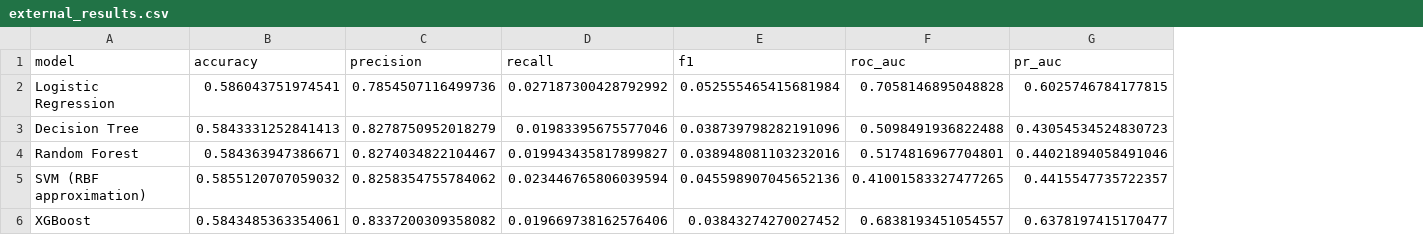
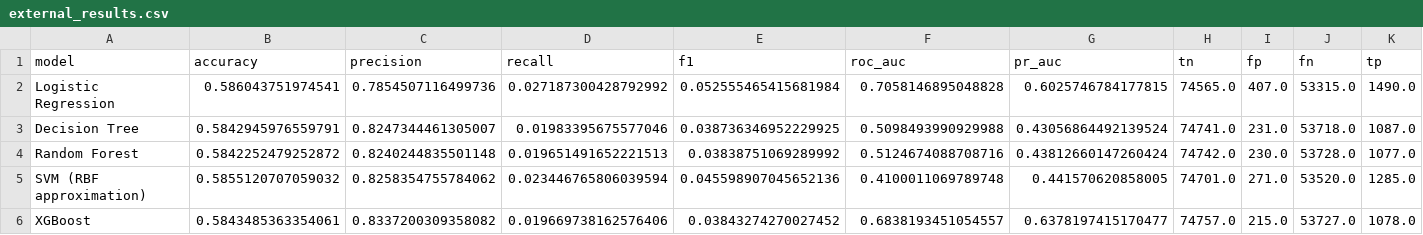
Before and after one commit to harsha08-2k6/PhishGuard, a CSV file: backend/experiments/results-external/external_results.csv, drawn as a sheet; the diff names each change by its address in the sheet, - before the commit and + after, or states it on an @@ line.

```diff
--- a/backend/experiments/results-external/external_results.csv
+++ b/backend/experiments/results-external/external_results.csv
+column H (tn), rows 2-6: 74565.0 | 74741.0 | 74742.0 | 74701.0 | 74757.0
+column I (fp), rows 2-6: 407.0 | 231.0 | 230.0 | 271.0 | 215.0
+column J (fn), rows 2-6: 53315.0 | 53718.0 | 53728.0 | 53520.0 | 53727.0
+column K (tp), rows 2-6: 1490.0 | 1087.0 | 1077.0 | 1285.0 | 1078.0
-B3 (accuracy): 0.5843331252841413
+B3 (accuracy): 0.5842945976559791
-C3 (precision): 0.8278750952018279
+C3 (precision): 0.8247344461305007
-E3 (f1): 0.038739798282191096
+E3 (f1): 0.038736346952229925
-F3 (roc_auc): 0.5098491936822488
+F3 (roc_auc): 0.5098493990929988
-G3 (pr_auc): 0.43054534524830723
+G3 (pr_auc): 0.43056864492139524
-B4 (accuracy): 0.584363947386671
+B4 (accuracy): 0.5842252479252872
-C4 (precision): 0.8274034822104467
+C4 (precision): 0.8240244835501148
-D4 (recall): 0.019943435817899827
+D4 (recall): 0.019651491652221513
-E4 (f1): 0.038948081103232016
+E4 (f1): 0.03838751069289992
-F4 (roc_auc): 0.5174816967704801
+F4 (roc_auc): 0.5124674088708716
-G4 (pr_auc): 0.44021894058491046
+G4 (pr_auc): 0.43812660147260424
-F5 (roc_auc): 0.41001583327477265
+F5 (roc_auc): 0.4100011069789748
-G5 (pr_auc): 0.4415547735722357
+G5 (pr_auc): 0.441570620858005
```
Also changed, not shown: backend/experiments/results-external/cross_validation_results.csv, backend/experiments/results-external/domain_disjoint_results.csv, 4 other files.
